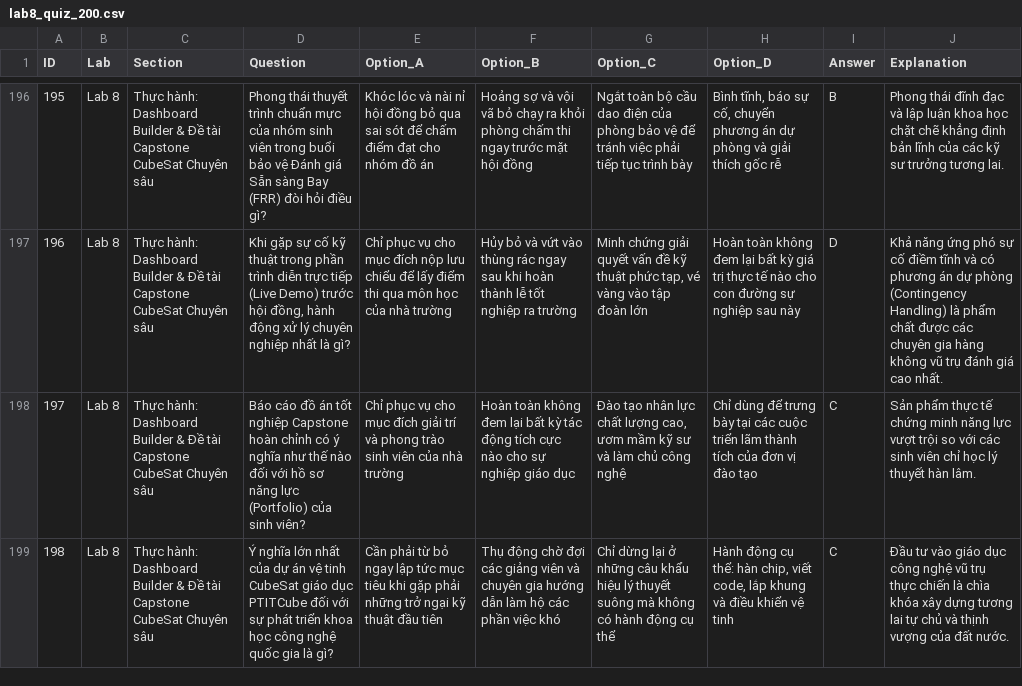
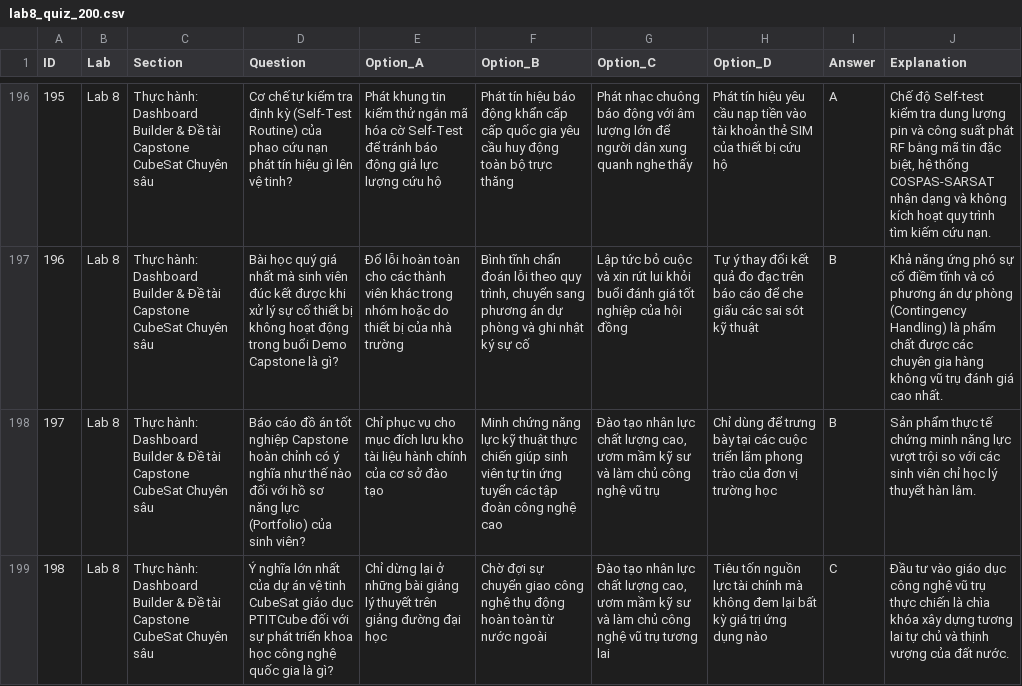
Before and after one commit to Brauuwu/PTIT-CubeSat_LMS, a CSV file: server/data/quizzes/lab8_quiz_200.csv, drawn as a sheet; only a part is shown, gaps mark what is left out; the diff covers the shown part only; the diff names each change by its address in the sheet, - before the commit and + after, or states it on an @@ line.

```diff
--- a/server/data/quizzes/lab8_quiz_200.csv
+++ b/server/data/quizzes/lab8_quiz_200.csv
-D196 (Question): Phong thái thuyết trình chuẩn mực của nhóm sinh viên trong buổi bảo vệ Đánh giá Sẵn sàng Bay (FRR) đòi hỏi điều gì?
+D196 (Question): Cơ chế tự kiểm tra định kỳ (Self-Test Routine) của phao cứu nạn phát tín hiệu gì lên vệ tinh?
-E196 (Option_A): Khóc lóc và nài nỉ hội đồng bỏ qua sai sót để chấm điểm đạt cho nhóm đồ án
+E196 (Option_A): Phát khung tin kiểm thử ngắn mã hóa cờ Self-Test để tránh báo động giả lực lượng cứu hộ
-F196 (Option_B): Hoảng sợ và vội vã bỏ chạy ra khỏi phòng chấm thi ngay trước mặt hội đồng
+F196 (Option_B): Phát tín hiệu báo động khẩn cấp cấp quốc gia yêu cầu huy động toàn bộ trực thăng
-G196 (Option_C): Ngắt toàn bộ cầu dao điện của phòng bảo vệ để tránh việc phải tiếp tục trình bày
+G196 (Option_C): Phát nhạc chuông báo động với âm lượng lớn để người dân xung quanh nghe thấy
-H196 (Option_D): Bình tĩnh, báo sự cố, chuyển phương án dự phòng và giải thích gốc rễ
+H196 (Option_D): Phát tín hiệu yêu cầu nạp tiền vào tài khoản thẻ SIM của thiết bị cứu hộ
-I196 (Answer): B
+I196 (Answer): A
-J196 (Explanation): Phong thái đĩnh đạc và lập luận khoa học chặt chẽ khẳng định bản lĩnh của các kỹ sư trưởng tương lai.
+J196 (Explanation): Chế độ Self-test kiểm tra dung lượng pin và công suất phát RF bằng mã tin đặc biệt, hệ thống COSPAS-SARSAT nhận dạng và không kích hoạt quy trình tìm kiếm cứu nạn.
-D197 (Question): Khi gặp sự cố kỹ thuật trong phần trình diễn trực tiếp (Live Demo) trước hội đồng, hành động xử lý chuyên nghiệp nhất là gì?
+D197 (Question): Bài học quý giá nhất mà sinh viên đúc kết được khi xử lý sự cố thiết bị không hoạt động trong buổi Demo Capstone là gì?
-E197 (Option_A): Chỉ phục vụ cho mục đích nộp lưu chiểu để lấy điểm thi qua môn học của nhà…
+E197 (Option_A): Đổ lỗi hoàn toàn cho các thành viên khác trong nhóm hoặc do thiết bị của nhà…
-F197 (Option_B): Hủy bỏ và vứt vào thùng rác ngay sau khi hoàn thành lễ tốt nghiệp ra trường
+F197 (Option_B): Bình tĩnh chẩn đoán lỗi theo quy trình, chuyển sang phương án dự phòng và ghi nhật ký sự cố
-G197 (Option_C): Minh chứng giải quyết vấn đề kỹ thuật phức tạp, vé vàng vào tập đoàn lớn
+G197 (Option_C): Lập tức bỏ cuộc và xin rút lui khỏi buổi đánh giá tốt nghiệp của hội đồng
-H197 (Option_D): Hoàn toàn không đem lại bất kỳ giá trị thực tế nào cho con đường sự nghiệp sau này
+H197 (Option_D): Tự ý thay đổi kết quả đo đạc trên báo cáo để che giấu các sai sót kỹ thuật
-I197 (Answer): D
+I197 (Answer): B
-E198 (Option_A): …mục đích giải trí và phong trào sinh viên của nhà trường
+E198 (Option_A): …mục đích lưu kho tài liệu hành chính của cơ sở đào tạo
-F198 (Option_B): Hoàn toàn không đem lại bất kỳ tác động tích cực nào cho sự nghiệp giáo dục
+F198 (Option_B): Minh chứng năng lực kỹ thuật thực chiến giúp sinh viên tự tin ứng tuyển các tập đoàn công nghệ cao
-G198 (Option_C): …công nghệ
+G198 (Option_C): …công nghệ vũ trụ
-H198 (Option_D): …triển lãm thành tích của đơn vị đào tạo
+H198 (Option_D): …triển lãm phong trào của đơn vị trường học
-I198 (Answer): C
+I198 (Answer): B
-E199 (Option_A): Cần phải từ bỏ ngay lập tức mục tiêu khi gặp phải những trở ngại kỹ thuật đầu tiên
+E199 (Option_A): Chỉ dừng lại ở những bài giảng lý thuyết trên giảng đường đại học
-F199 (Option_B): Thụ động chờ đợi các giảng viên và chuyên gia hướng dẫn làm hộ các phần việc khó
+F199 (Option_B): Chờ đợi sự chuyển giao công nghệ thụ động hoàn toàn từ nước ngoài
-G199 (Option_C): Chỉ dừng lại ở những câu khẩu hiệu lý thuyết suông mà không có hành động cụ thể
+G199 (Option_C): Đào tạo nhân lực chất lượng cao, ươm mầm kỹ sư và làm chủ công nghệ vũ trụ tương lai
-H199 (Option_D): Hành động cụ thể: hàn chip, viết code, lắp khung và điều khiển vệ tinh
+H199 (Option_D): Tiêu tốn nguồn lực tài chính mà không đem lại bất kỳ giá trị ứng dụng nào
```
Also changed, not shown: 164 edited cells elsewhere in this file, server/data/quizzes/Lab8_Questions.csv, 1 other file.
